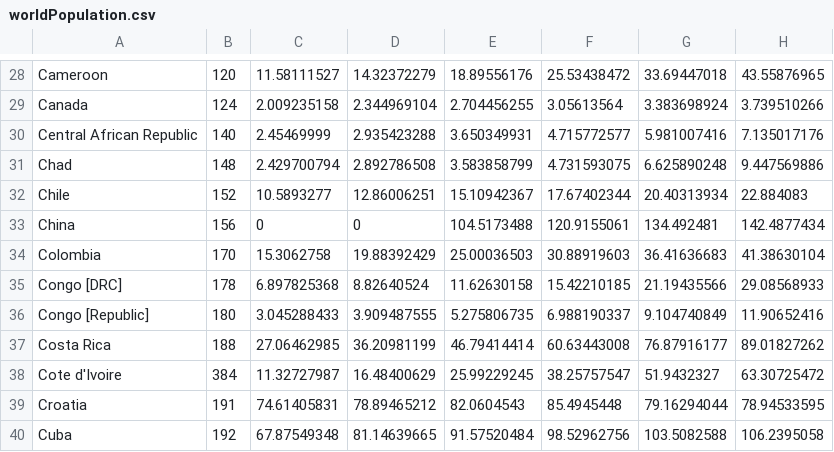
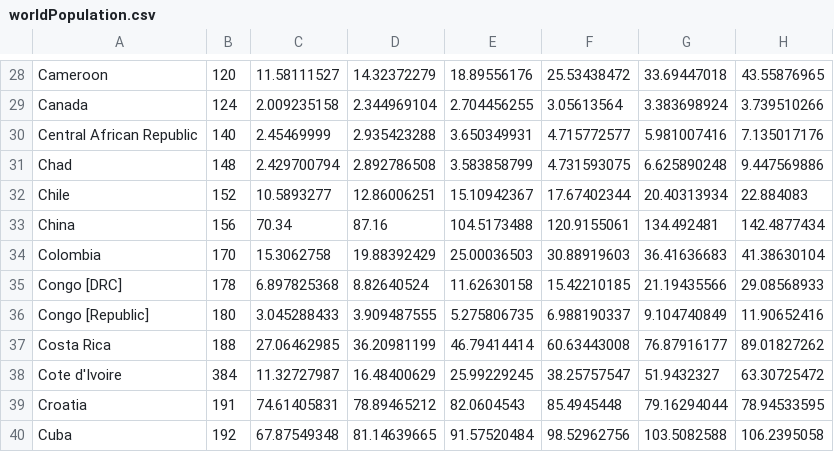
Before and after one commit to kenziezou/5100project2, a CSV file: worldPopulation.csv, drawn as a sheet; only a part is shown, gaps mark what is left out.

Commit message:
got map by population working
bug: the map doesn’t go back to showing by continent after you have
chosen post 1960 date

```diff
--- a/worldPopulation.csv
+++ b/worldPopulation.csv
@@ -32,3 +32,3 @@ Chad,148,2.429700794,2.892786508,3.583858799,4.731593075,6.625890248,9.447569886
 Chile,152,10.5893277,12.86006251,15.10942367,17.67402344,20.40313934,22.884083
-China,156,0,0,104.5173488,120.9155061,134.492481,142.4877434
+China,156,70.34,87.16,104.5173488,120.9155061,134.492481,142.4877434
 Colombia,170,15.3062758,19.88392429,25.00036503,30.88919603,36.41636683,41.38630104
```
Also changed, not shown: world-110m-country-names.tsv, 1 other file.
